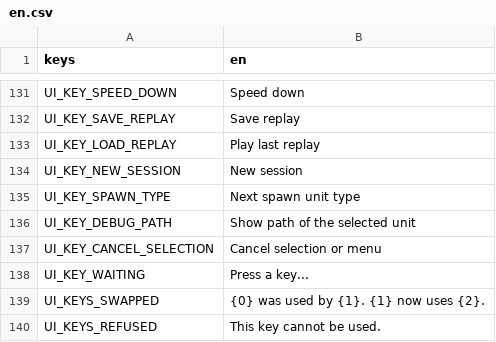
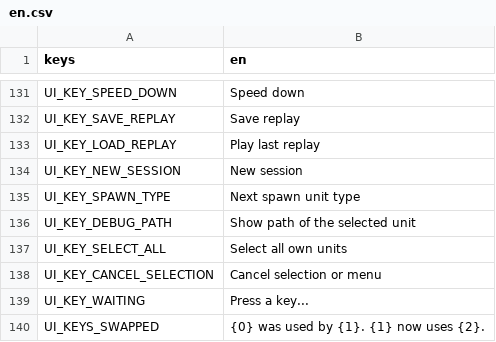
Before and after one commit to MidoMiddle/Red-Alert-2-godot-muiltiplayer-not-original, a CSV file: game/localization/en.csv, drawn as a sheet; only a part is shown, gaps mark what is left out; the shorter side is filled out with more unchanged rows.

```diff
--- a/game/localization/en.csv
+++ b/game/localization/en.csv
@@ -136,2 +136,3 @@ UI_KEY_SPAWN_TYPE,Next spawn unit type
 UI_KEY_DEBUG_PATH,Show path of the selected unit
+UI_KEY_SELECT_ALL,Select all own units
 UI_KEY_CANCEL_SELECTION,Cancel selection or menu
```
Also changed, not shown: 21 other files.
